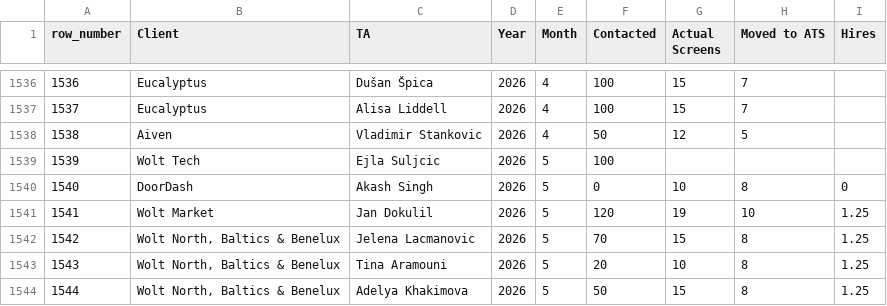
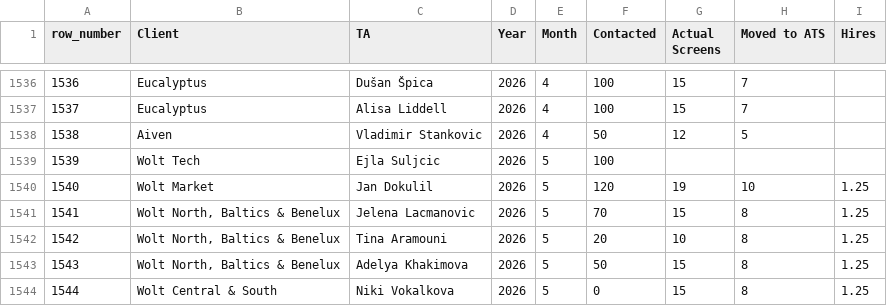
Before and after one commit to bark8922/tribe-recruiting, a CSV file: wbr_static/wbr_ta_target.csv, drawn as a sheet; only a part is shown, gaps mark what is left out; the shorter side is filled out with more unchanged rows; removed rows and columns are numbered as before the commit, all else as after; the diff names each change by its address in the sheet, - before the commit and + after, or states it on an @@ line.

Commit message:
chore: sync TA Target 2026-05-11

```diff
--- a/wbr_static/wbr_ta_target.csv
+++ b/wbr_static/wbr_ta_target.csv
-row 1540: 1540 | DoorDash | Akash Singh | 2026 | 5 | 0 | 10 | 8 | 0
@@ column A (row_number) renumbered from row 1540 down @@
```
